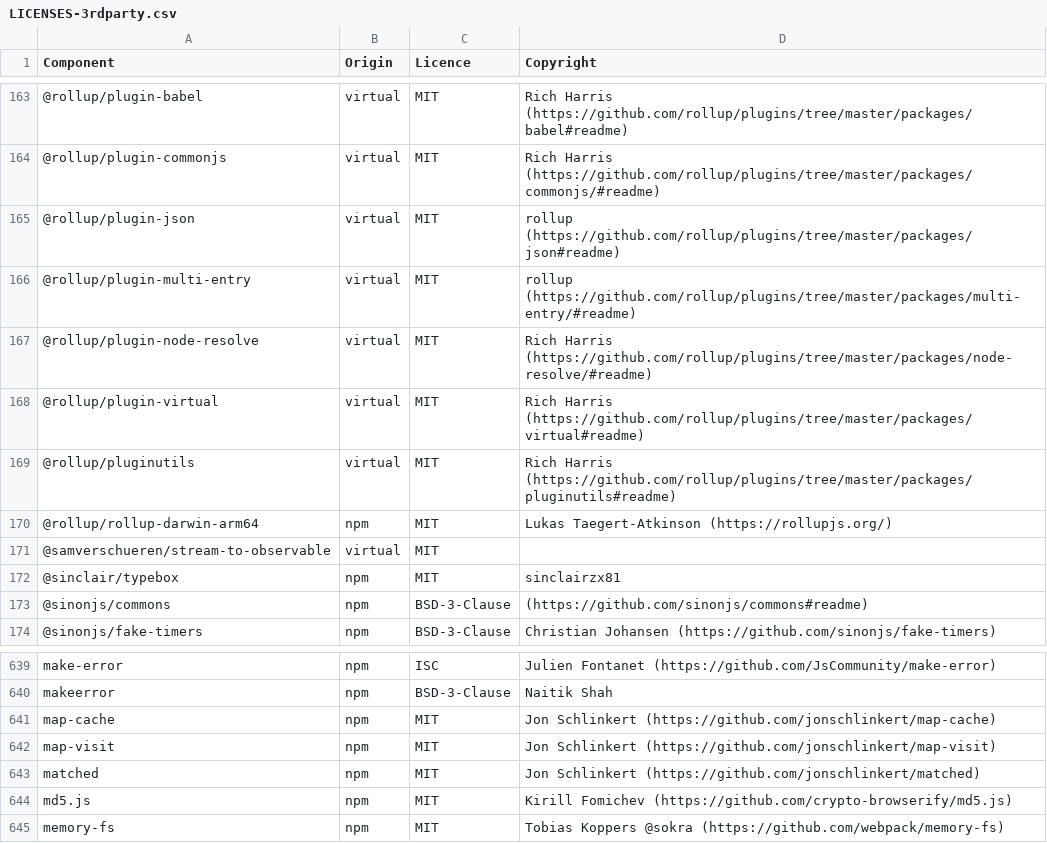
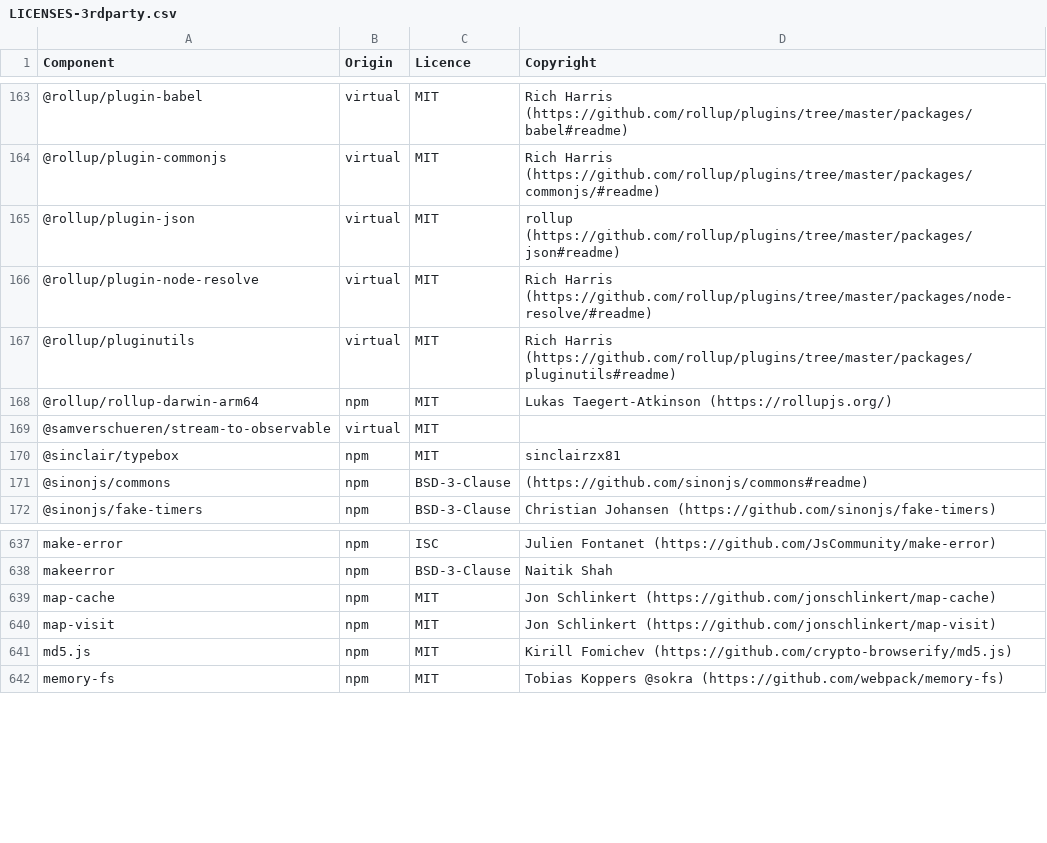
Before and after one commit to DataDog/build-plugins, a CSV file: LICENSES-3rdparty.csv, drawn as a sheet; only a part is shown, gaps mark what is left out.

```diff
--- a/LICENSES-3rdparty.csv
+++ b/LICENSES-3rdparty.csv
@@ -165,5 +165,3 @@ Component,Origin,Licence,Copyright
 @rollup/plugin-json,virtual,MIT,rollup (https://github.com/rollup/plugins/tree/master/packages/json#readme)
-@rollup/plugin-multi-entry,virtual,MIT,rollup (https://github.com/rollup/plugins/tree/master/packages/multi-entry/#readme)
 @rollup/plugin-node-resolve,virtual,MIT,Rich Harris (https://github.com/rollup/plugins/tree/master/packages/node-resolve/#readme)
-@rollup/plugin-virtual,virtual,MIT,Rich Harris (https://github.com/rollup/plugins/tree/master/packages/virtual#readme)
 @rollup/pluginutils,virtual,MIT,Rich Harris (https://github.com/rollup/plugins/tree/master/packages/pluginutils#readme)
@@ -642,3 +640,2 @@ map-cache,npm,MIT,Jon Schlinkert (https://github.com/jonschlinkert/map-cache)
 map-visit,npm,MIT,Jon Schlinkert (https://github.com/jonschlinkert/map-visit)
-matched,npm,MIT,Jon Schlinkert (https://github.com/jonschlinkert/matched)
 md5.js,npm,MIT,Kirill Fomichev (https://github.com/crypto-browserify/md5.js)
```
Also changed, not shown: 1 other file.
